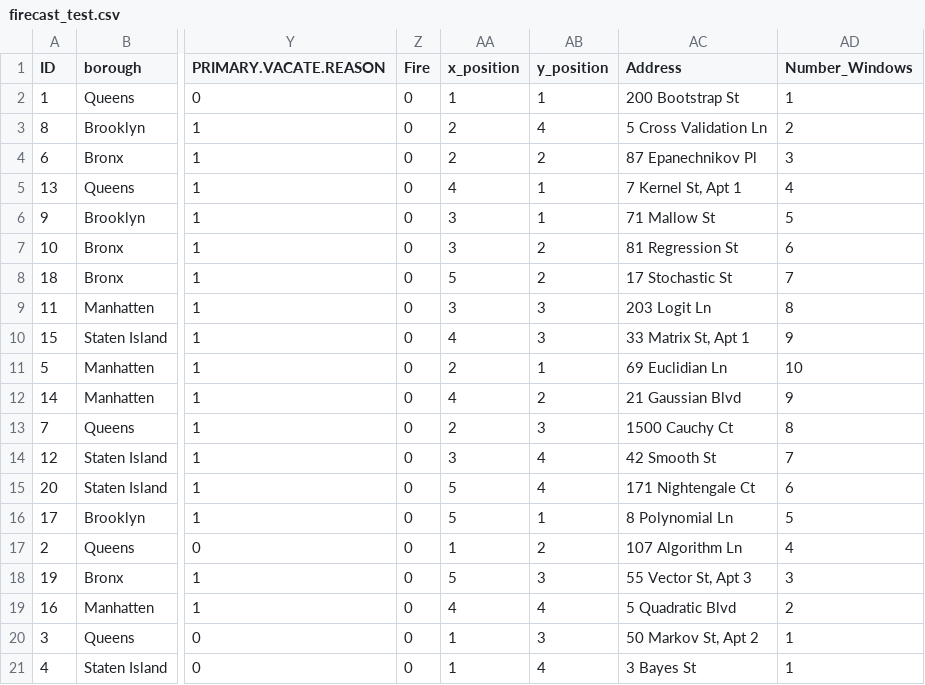
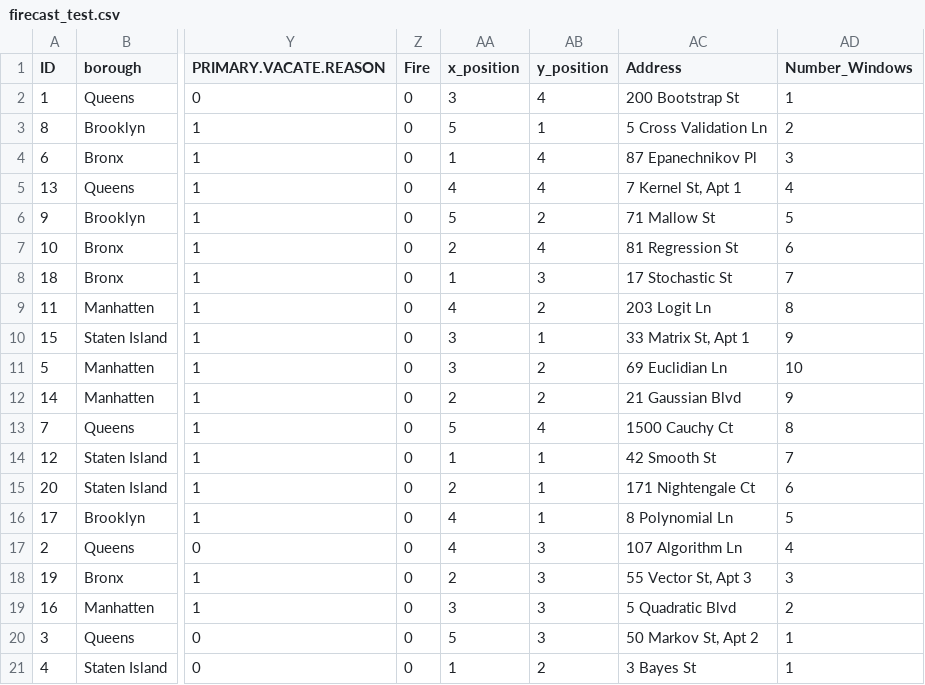
Before and after one commit to evoeges/pae, a CSV file: data/firecast_test.csv, drawn as a sheet; only a part is shown, gaps mark what is left out; the diff names each change by its address in the sheet, - before the commit and + after, or states it on an @@ line.

Commit message:
reordered toy algo data points by neighborhood

```diff
--- a/data/firecast_test.csv
+++ b/data/firecast_test.csv
-AA2 (x_position): 1
+AA2 (x_position): 3
-AB2 (y_position): 1
+AB2 (y_position): 4
-AA3 (x_position): 2
+AA3 (x_position): 5
-AB3 (y_position): 4
+AB3 (y_position): 1
-AA4 (x_position): 2
+AA4 (x_position): 1
-AB4 (y_position): 2
+AB4 (y_position): 4
-AB5 (y_position): 1
+AB5 (y_position): 4
-AA6 (x_position): 3
+AA6 (x_position): 5
-AB6 (y_position): 1
+AB6 (y_position): 2
-AA7 (x_position): 3
+AA7 (x_position): 2
-AB7 (y_position): 2
+AB7 (y_position): 4
-AA8 (x_position): 5
+AA8 (x_position): 1
-AB8 (y_position): 2
+AB8 (y_position): 3
-AA9 (x_position): 3
+AA9 (x_position): 4
-AB9 (y_position): 3
+AB9 (y_position): 2
-AA10 (x_position): 4
+AA10 (x_position): 3
-AB10 (y_position): 3
+AB10 (y_position): 1
-AA11 (x_position): 2
+AA11 (x_position): 3
-AB11 (y_position): 1
+AB11 (y_position): 2
-AA12 (x_position): 4
+AA12 (x_position): 2
-AA13 (x_position): 2
+AA13 (x_position): 5
-AB13 (y_position): 3
+AB13 (y_position): 4
-AA14 (x_position): 3
+AA14 (x_position): 1
-AB14:AB15 (y_position): 4
+AB14:AB15 (y_position): 1
-AA15 (x_position): 5
+AA15 (x_position): 2
-AA16 (x_position): 5
+AA16 (x_position): 4
-AA17 (x_position): 1
+AA17 (x_position): 4
-AB17 (y_position): 2
+AB17 (y_position): 3
-AA18 (x_position): 5
+AA18 (x_position): 2
-AA19 (x_position): 4
+AA19 (x_position): 3
-AB19 (y_position): 4
+AB19 (y_position): 3
-AA20 (x_position): 1
+AA20 (x_position): 5
-AB21 (y_position): 4
+AB21 (y_position): 2
```
